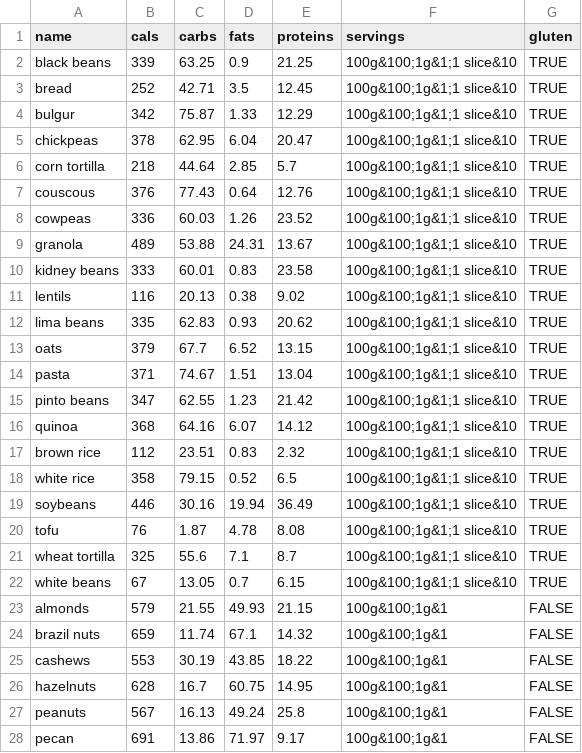
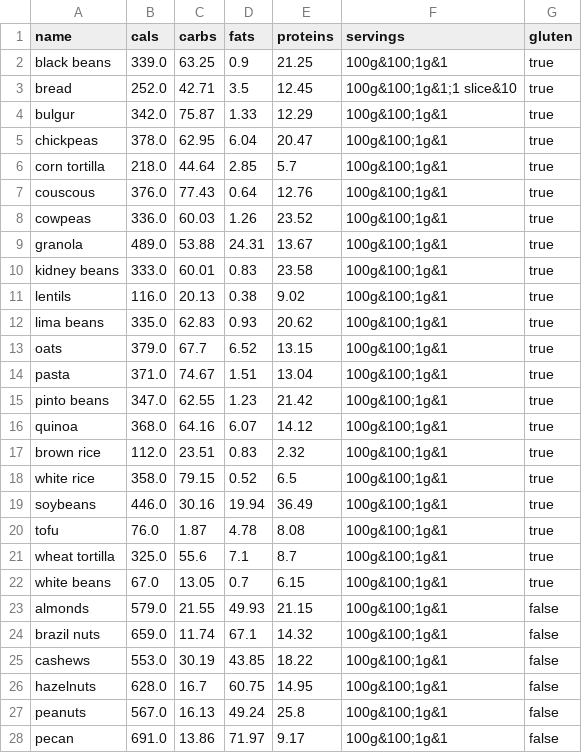
Before and after one commit to skirienkopanea/diet, a CSV file: src/data/cereals.csv, drawn as a sheet; only a part is shown; the diff covers the shown part only.

```diff
--- a/src/data/cereals.csv
+++ b/src/data/cereals.csv
@@ -1,28 +1,28 @@
 name,cals,carbs,fats,proteins,servings,gluten
-black beans,339,63.25,0.9,21.25,100g&100;1g&1;1 slice&10,TRUE
-bread,252,42.71,3.5,12.45,100g&100;1g&1;1 slice&10,TRUE
-bulgur,342,75.87,1.33,12.29,100g&100;1g&1;1 slice&10,TRUE
-chickpeas,378,62.95,6.04,20.47,100g&100;1g&1;1 slice&10,TRUE
-corn tortilla,218,44.64,2.85,5.7,100g&100;1g&1;1 slice&10,TRUE
-couscous,376,77.43,0.64,12.76,100g&100;1g&1;1 slice&10,TRUE
-cowpeas,336,60.03,1.26,23.52,100g&100;1g&1;1 slice&10,TRUE
-granola,489,53.88,24.31,13.67,100g&100;1g&1;1 slice&10,TRUE
-kidney beans,333,60.01,0.83,23.58,100g&100;1g&1;1 slice&10,TRUE
-lentils,116,20.13,0.38,9.02,100g&100;1g&1;1 slice&10,TRUE
-lima beans,335,62.83,0.93,20.62,100g&100;1g&1;1 slice&10,TRUE
-oats,379,67.7,6.52,13.15,100g&100;1g&1;1 slice&10,TRUE
-pasta,371,74.67,1.51,13.04,100g&100;1g&1;1 slice&10,TRUE
-pinto beans,347,62.55,1.23,21.42,100g&100;1g&1;1 slice&10,TRUE
-quinoa,368,64.16,6.07,14.12,100g&100;1g&1;1 slice&10,TRUE
-brown rice,112,23.51,0.83,2.32,100g&100;1g&1;1 slice&10,TRUE
-white rice,358,79.15,0.52,6.5,100g&100;1g&1;1 slice&10,TRUE
-soybeans,446,30.16,19.94,36.49,100g&100;1g&1;1 slice&10,TRUE
-tofu,76,1.87,4.78,8.08,100g&100;1g&1;1 slice&10,TRUE
-wheat tortilla,325,55.6,7.1,8.7,100g&100;1g&1;1 slice&10,TRUE
-white beans,67,13.05,0.7,6.15,100g&100;1g&1;1 slice&10,TRUE
-almonds,579,21.55,49.93,21.15,100g&100;1g&1,FALSE
-brazil nuts,659,11.74,67.1,14.32,100g&100;1g&1,FALSE
-cashews,553,30.19,43.85,18.22,100g&100;1g&1,FALSE
-hazelnuts,628,16.7,60.75,14.95,100g&100;1g&1,FALSE
-peanuts,567,16.13,49.24,25.8,100g&100;1g&1,FALSE
-pecan,691,13.86,71.97,9.17,100g&100;1g&1,FALSE
+black beans,339.0,63.25,0.9,21.25,100g&100;1g&1,true
+bread,252.0,42.71,3.5,12.45,100g&100;1g&1;1 slice&10,true
+bulgur,342.0,75.87,1.33,12.29,100g&100;1g&1,true
+chickpeas,378.0,62.95,6.04,20.47,100g&100;1g&1,true
+corn tortilla,218.0,44.64,2.85,5.7,100g&100;1g&1,true
+couscous,376.0,77.43,0.64,12.76,100g&100;1g&1,true
+cowpeas,336.0,60.03,1.26,23.52,100g&100;1g&1,true
+granola,489.0,53.88,24.31,13.67,100g&100;1g&1,true
+kidney beans,333.0,60.01,0.83,23.58,100g&100;1g&1,true
+lentils,116.0,20.13,0.38,9.02,100g&100;1g&1,true
+lima beans,335.0,62.83,0.93,20.62,100g&100;1g&1,true
+oats,379.0,67.7,6.52,13.15,100g&100;1g&1,true
+pasta,371.0,74.67,1.51,13.04,100g&100;1g&1,true
+pinto beans,347.0,62.55,1.23,21.42,100g&100;1g&1,true
+quinoa,368.0,64.16,6.07,14.12,100g&100;1g&1,true
+brown rice,112.0,23.51,0.83,2.32,100g&100;1g&1,true
+white rice,358.0,79.15,0.52,6.5,100g&100;1g&1,true
+soybeans,446.0,30.16,19.94,36.49,100g&100;1g&1,true
+tofu,76.0,1.87,4.78,8.08,100g&100;1g&1,true
+wheat tortilla,325.0,55.6,7.1,8.7,100g&100;1g&1,true
+white beans,67.0,13.05,0.7,6.15,100g&100;1g&1,true
+almonds,579.0,21.55,49.93,21.15,100g&100;1g&1,false
+brazil nuts,659.0,11.74,67.1,14.32,100g&100;1g&1,false
+cashews,553.0,30.19,43.85,18.22,100g&100;1g&1,false
+hazelnuts,628.0,16.7,60.75,14.95,100g&100;1g&1,false
+peanuts,567.0,16.13,49.24,25.8,100g&100;1g&1,false
+pecan,691.0,13.86,71.97,9.17,100g&100;1g&1,false
```
Also changed, not shown: 6 edited cells elsewhere in this file, src/data/diary.csv, src/data/fish.csv, 16 other files.
